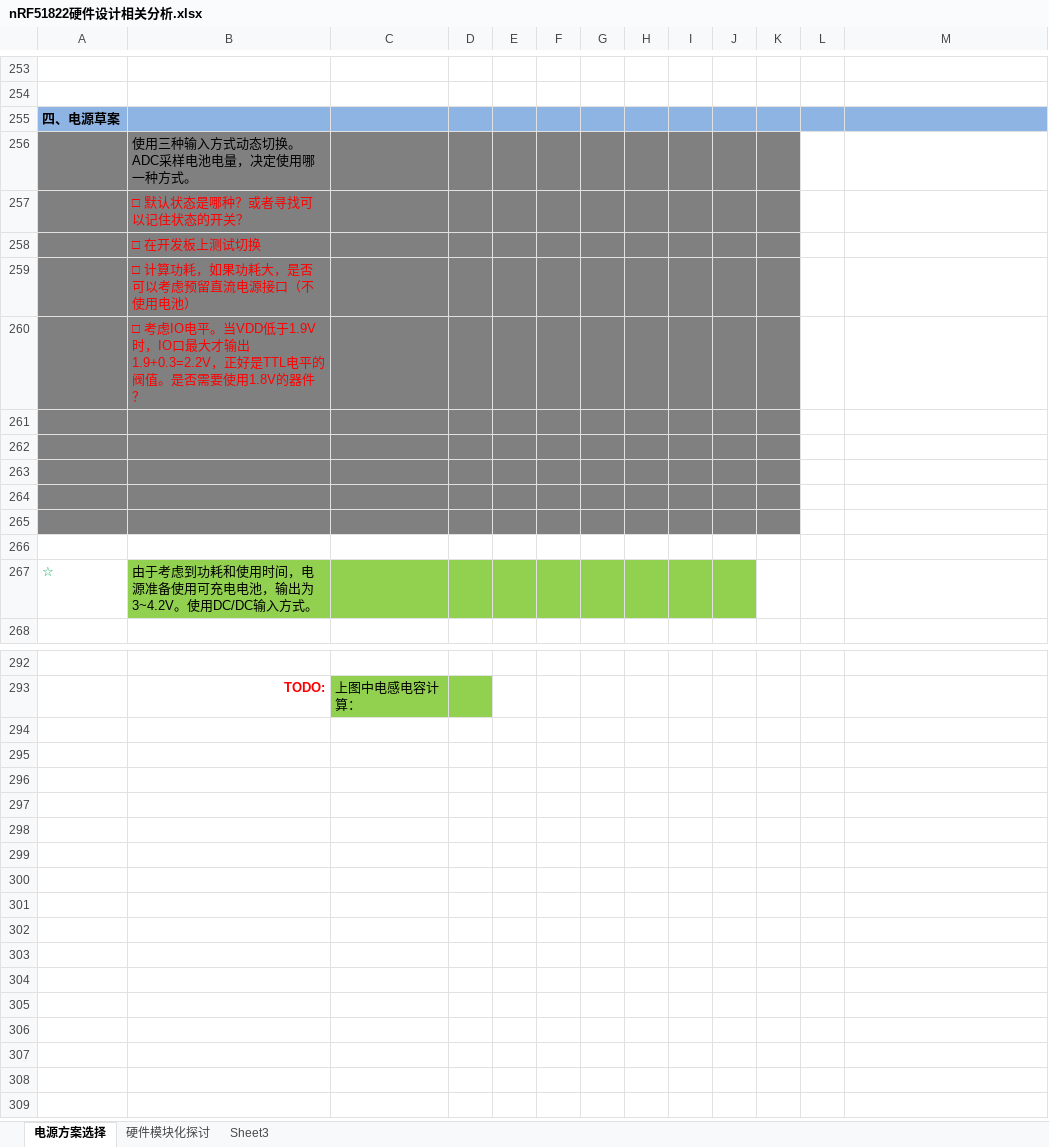
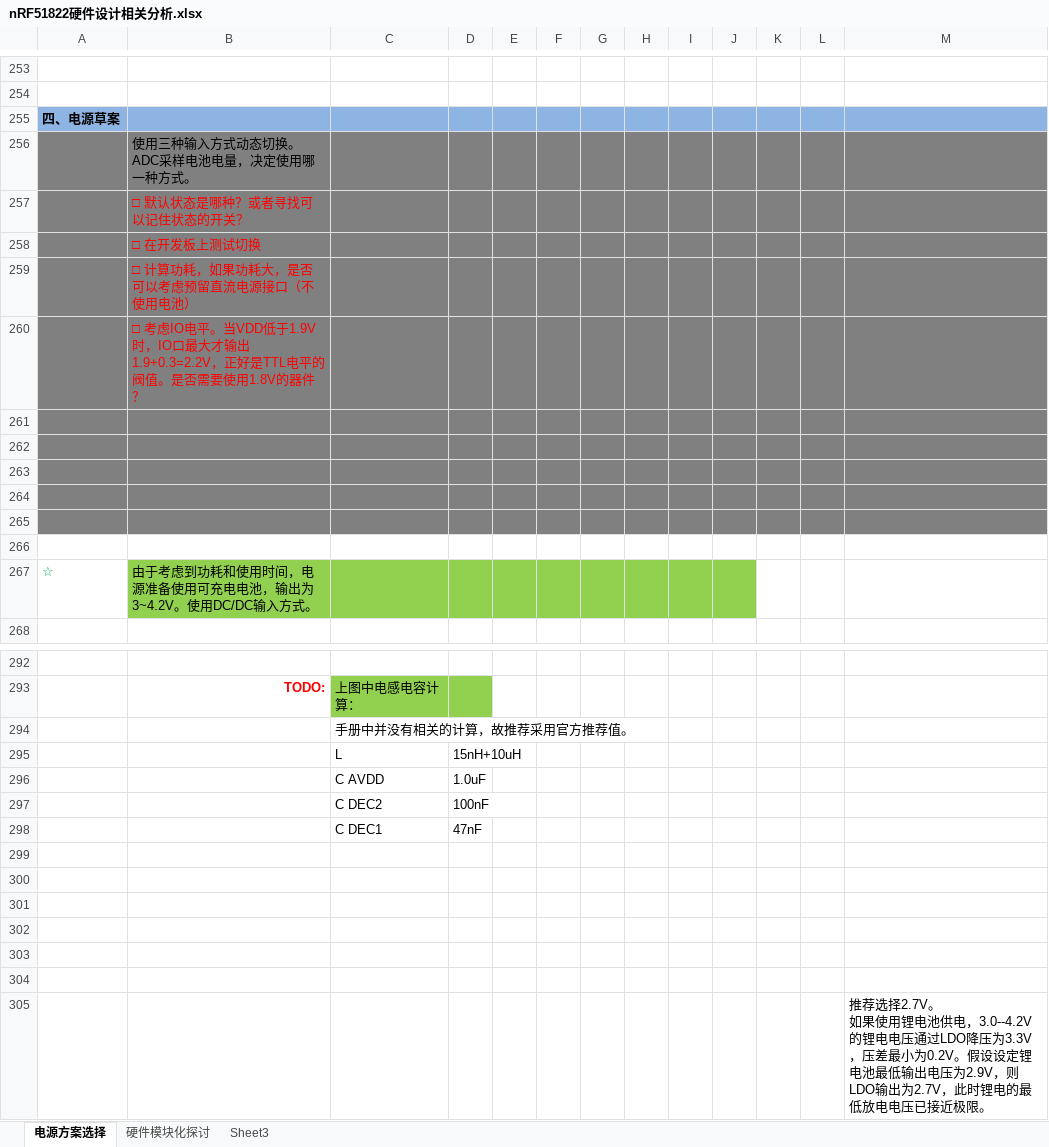
Before and after one commit to 1ee7/OpenCloudEnvMonitor, an Excel workbook: Doc/design/nRF51822硬件设计相关分析.xlsx, sheet 电源方案选择, drawn as a sheet; only a part is shown, gaps mark what is left out; values as stored, in another font and other column widths than the file's, no borders; charts and pictures not drawn; ↵ is a line break in a cell; the diff names each change by its address in the sheet, - before the commit and + after, or states it on an @@ line.

Commit message:
添加了电感电容的推荐值，以及电压监控阀值。

```diff
--- a/Doc/design/nRF51822硬件设计相关分析.xlsx (sheet 电源方案选择)
+++ b/Doc/design/nRF51822硬件设计相关分析.xlsx (sheet 电源方案选择)
-L256:M265 fill: none
+L256:M265 fill: #808080
+row 294:  |  | 手册中并没有相关的计算，故推荐采用官方推荐值。
+row 295:  |  | L | 15nH+10uH
+row 296:  |  | C AVDD | 1.0uF
+row 297:  |  | C DEC2 | 100nF
+row 298:  |  | C DEC1 | 47nF
+row 299: (empty)
+row 300: (empty)
+row 301: (empty)
+row 302: (empty)
+row 303: (empty)
+row 304: (empty)
+row 305:  |  |  |  |  |  |  |  |  |  |  |  | 推荐选择2.7V。 ↵ 如果使用锂电池供电，3.0--4.2V的锂电电压通过LDO降压为3.3V，压差最小为0.2V。假设设定锂电池最低输出电压为2.9V，则LDO输出为2.7V，此时锂电的最低放电电压已接近极限。
```
